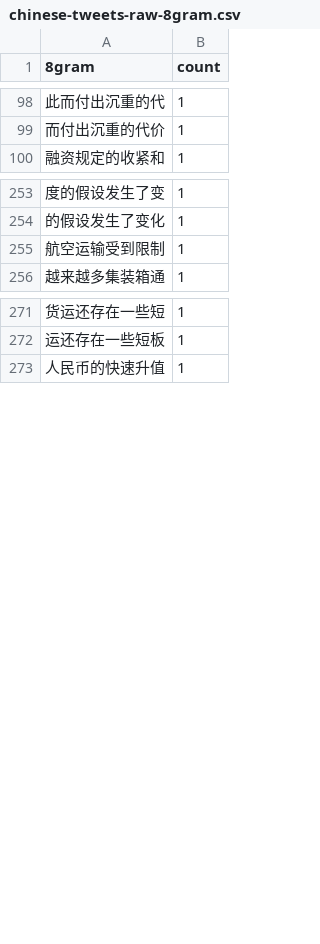
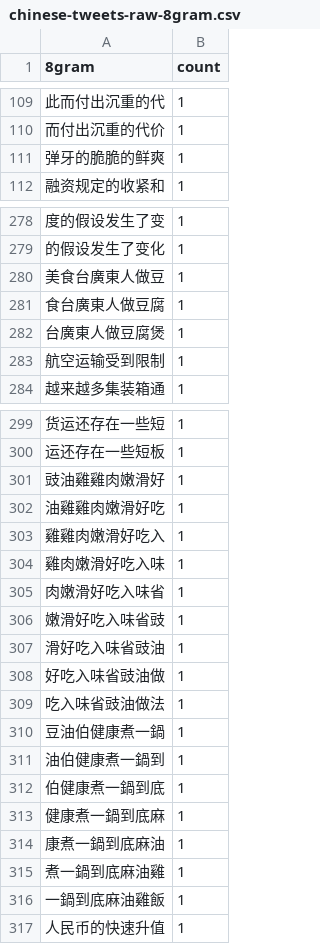
Before and after one commit to artxgj/twitter-chinese-text, a CSV file: study/chinese-tweets-raw-8gram.csv, drawn as a sheet; only a part is shown, gaps mark what is left out; the diff covers the shown part only; the diff names each change by its address in the sheet, - before the commit and + after, or states it on an @@ line.

```diff
--- a/study/chinese-tweets-raw-8gram.csv
+++ b/study/chinese-tweets-raw-8gram.csv
+row 111: 弹牙的脆脆的鲜爽 | 1
+row 280: 美食台廣東人做豆 | 1
+row 281: 食台廣東人做豆腐 | 1
+row 282: 台廣東人做豆腐煲 | 1
+row 301: 豉油雞雞肉嫩滑好 | 1
+row 302: 油雞雞肉嫩滑好吃 | 1
+row 303: 雞雞肉嫩滑好吃入 | 1
+row 304: 雞肉嫩滑好吃入味 | 1
+row 305: 肉嫩滑好吃入味省 | 1
+row 306: 嫩滑好吃入味省豉 | 1
+row 307: 滑好吃入味省豉油 | 1
+row 308: 好吃入味省豉油做 | 1
+row 309: 吃入味省豉油做法 | 1
+row 310: 豆油伯健康煮一鍋 | 1
+row 311: 油伯健康煮一鍋到 | 1
+row 312: 伯健康煮一鍋到底 | 1
+row 313: 健康煮一鍋到底麻 | 1
+row 314: 康煮一鍋到底麻油 | 1
+row 315: 煮一鍋到底麻油雞 | 1
+row 316: 一鍋到底麻油雞飯 | 1
```
Also changed, not shown: 25 added rows elsewhere in this file, study/chinese-tweets-raw-3gram.csv, study/chinese-tweets-raw-4gram.csv, 7 other files.
